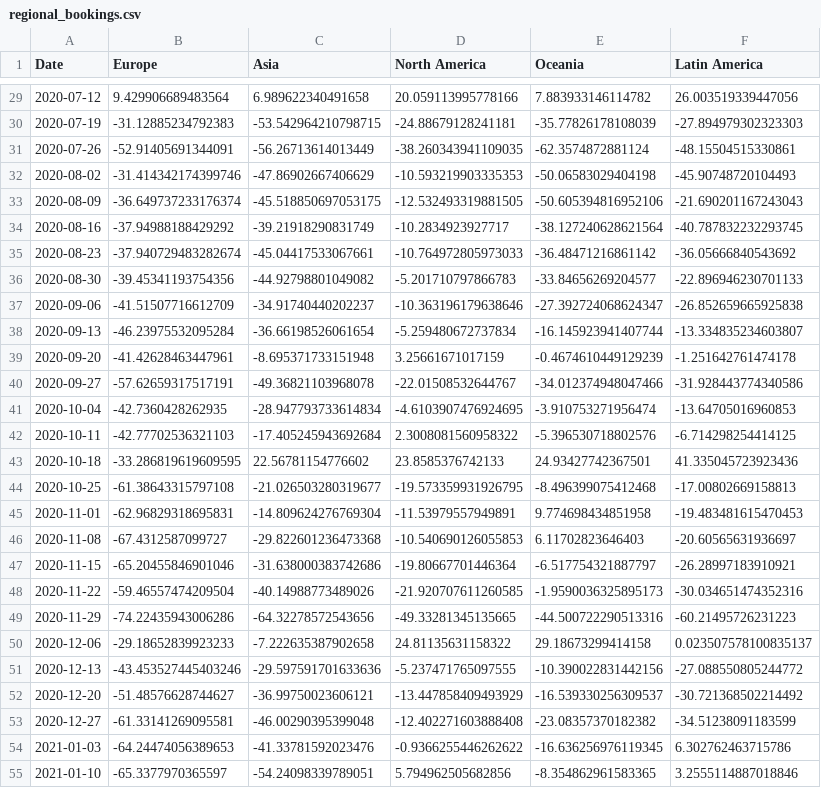
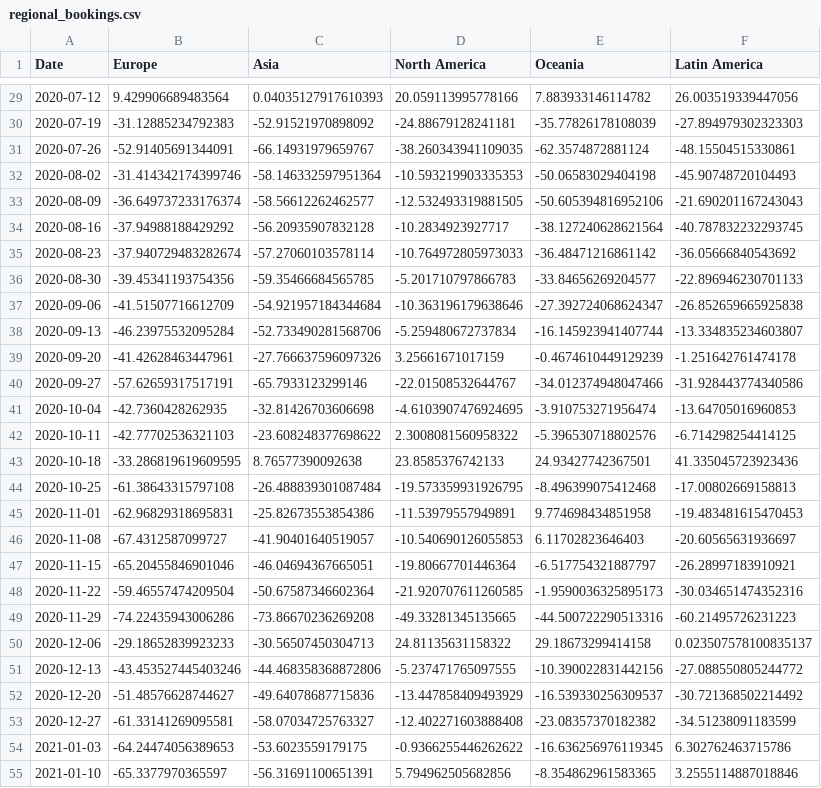
Before and after one commit to yasmine1995/marketing_tracker, a CSV file: regional_bookings.csv, drawn as a sheet; only a part is shown, gaps mark what is left out; the diff covers the shown part only.

```diff
--- a/regional_bookings.csv
+++ b/regional_bookings.csv
@@ -29,27 +29,27 @@ Date,Europe,Asia,North America,Oceania,Latin America
-2020-07-12,9.429906689483564,6.989622340491658,20.059113995778166,7.883933146114782,26.003519339447056
-2020-07-19,-31.12885234792383,-53.542964210798715,-24.88679128241181,-35.77826178108039,-27.894979302323303
-2020-07-26,-52.91405691344091,-56.26713614013449,-38.260343941109035,-62.3574872881124,-48.15504515330861
-2020-08-02,-31.414342174399746,-47.86902667406629,-10.593219903335353,-50.06583029404198,-45.90748720104493
-2020-08-09,-36.649737233176374,-45.518850697053175,-12.532493319881505,-50.605394816952106,-21.690201167243043
-2020-08-16,-37.94988188429292,-39.21918290831749,-10.2834923927717,-38.127240628621564,-40.787832232293745
-2020-08-23,-37.940729483282674,-45.04417533067661,-10.764972805973033,-36.48471216861142,-36.05666840543692
-2020-08-30,-39.45341193754356,-44.92798801049082,-5.201710797866783,-33.84656269204577,-22.896946230701133
-2020-09-06,-41.51507716612709,-34.91740440202237,-10.363196179638646,-27.392724068624347,-26.852659665925838
-2020-09-13,-46.23975532095284,-36.66198526061654,-5.259480672737834,-16.145923941407744,-13.334835234603807
-2020-09-20,-41.42628463447961,-8.695371733151948,3.25661671017159,-0.4674610449129239,-1.251642761474178
-2020-09-27,-57.62659317517191,-49.36821103968078,-22.01508532644767,-34.012374948047466,-31.928443774340586
-2020-10-04,-42.7360428262935,-28.947793733614834,-4.6103907476924695,-3.910753271956474,-13.64705016960853
-2020-10-11,-42.77702536321103,-17.405245943692684,2.3008081560958322,-5.396530718802576,-6.714298254414125
-2020-10-18,-33.286819619609595,22.56781154776602,23.8585376742133,24.93427742367501,41.335045723923436
-2020-10-25,-61.38643315797108,-21.026503280319677,-19.573359931926795,-8.496399075412468,-17.00802669158813
-2020-11-01,-62.96829318695831,-14.809624276769304,-11.53979557949891,9.774698434851958,-19.483481615470453
-2020-11-08,-67.4312587099727,-29.822601236473368,-10.540690126055853,6.11702823646403,-20.60565631936697
-2020-11-15,-65.20455846901046,-31.638000383742686,-19.80667701446364,-6.517754321887797,-26.28997183910921
-2020-11-22,-59.46557474209504,-40.14988773489026,-21.920707611260585,-1.9590036325895173,-30.034651474352316
-2020-11-29,-74.22435943006286,-64.32278572543656,-49.33281345135665,-44.500722290513316,-60.21495726231223
-2020-12-06,-29.18652839923233,-7.222635387902658,24.81135631158322,29.18673299414158,0.023507578100835137
-2020-12-13,-43.453527445403246,-29.597591701633636,-5.237471765097555,-10.390022831442156,-27.088550805244772
-2020-12-20,-51.48576628744627,-36.99750023606121,-13.447858409493929,-16.539330256309537,-30.721368502214492
-2020-12-27,-61.33141269095581,-46.00290395399048,-12.402271603888408,-23.08357370182382,-34.51238091183599
-2021-01-03,-64.24474056389653,-41.33781592023476,-0.9366255446262622,-16.636256976119345,6.302762463715786
-2021-01-10,-65.3377970365597,-54.24098339789051,5.794962505682856,-8.354862961583365,3.2555114887018846
+2020-07-12,9.429906689483564,0.04035127917610393,20.059113995778166,7.883933146114782,26.003519339447056
+2020-07-19,-31.12885234792383,-52.91521970898092,-24.88679128241181,-35.77826178108039,-27.894979302323303
+2020-07-26,-52.91405691344091,-66.14931979659767,-38.260343941109035,-62.3574872881124,-48.15504515330861
+2020-08-02,-31.414342174399746,-58.146332597951364,-10.593219903335353,-50.06583029404198,-45.90748720104493
+2020-08-09,-36.649737233176374,-58.56612262462577,-12.532493319881505,-50.605394816952106,-21.690201167243043
+2020-08-16,-37.94988188429292,-56.20935907832128,-10.2834923927717,-38.127240628621564,-40.787832232293745
+2020-08-23,-37.940729483282674,-57.27060103578114,-10.764972805973033,-36.48471216861142,-36.05666840543692
+2020-08-30,-39.45341193754356,-59.35466684565785,-5.201710797866783,-33.84656269204577,-22.896946230701133
+2020-09-06,-41.51507716612709,-54.921957184344684,-10.363196179638646,-27.392724068624347,-26.852659665925838
+2020-09-13,-46.23975532095284,-52.733490281568706,-5.259480672737834,-16.145923941407744,-13.334835234603807
+2020-09-20,-41.42628463447961,-27.766637596097326,3.25661671017159,-0.4674610449129239,-1.251642761474178
+2020-09-27,-57.62659317517191,-65.7933123299146,-22.01508532644767,-34.012374948047466,-31.928443774340586
+2020-10-04,-42.7360428262935,-32.81426703606698,-4.6103907476924695,-3.910753271956474,-13.64705016960853
+2020-10-11,-42.77702536321103,-23.608248377698622,2.3008081560958322,-5.396530718802576,-6.714298254414125
+2020-10-18,-33.286819619609595,8.76577390092638,23.8585376742133,24.93427742367501,41.335045723923436
+2020-10-25,-61.38643315797108,-26.488839301087484,-19.573359931926795,-8.496399075412468,-17.00802669158813
+2020-11-01,-62.96829318695831,-25.82673553854386,-11.53979557949891,9.774698434851958,-19.483481615470453
+2020-11-08,-67.4312587099727,-41.90401640519057,-10.540690126055853,6.11702823646403,-20.60565631936697
+2020-11-15,-65.20455846901046,-46.04694367665051,-19.80667701446364,-6.517754321887797,-26.28997183910921
+2020-11-22,-59.46557474209504,-50.67587346602364,-21.920707611260585,-1.9590036325895173,-30.034651474352316
+2020-11-29,-74.22435943006286,-73.86670236269208,-49.33281345135665,-44.500722290513316,-60.21495726231223
+2020-12-06,-29.18652839923233,-30.56507450304713,24.81135631158322,29.18673299414158,0.023507578100835137
+2020-12-13,-43.453527445403246,-44.468358368872806,-5.237471765097555,-10.390022831442156,-27.088550805244772
+2020-12-20,-51.48576628744627,-49.64078687715836,-13.447858409493929,-16.539330256309537,-30.721368502214492
+2020-12-27,-61.33141269095581,-58.07034725763327,-12.402271603888408,-23.08357370182382,-34.51238091183599
+2021-01-03,-64.24474056389653,-53.6023559179175,-0.9366255446262622,-16.636256976119345,6.302762463715786
+2021-01-10,-65.3377970365597,-56.31691100651391,5.794962505682856,-8.354862961583365,3.2555114887018846
```
Also changed, not shown: 112 edited cells elsewhere in this file.
